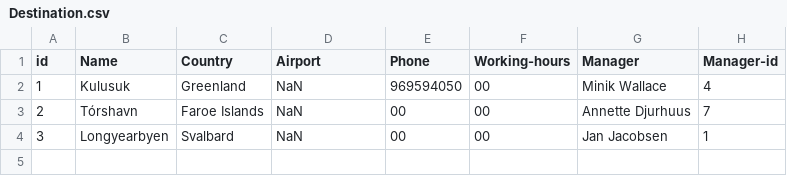
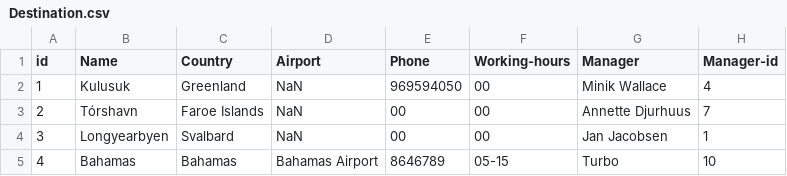
Before and after one commit to lsig/NaNairverkefni, a CSV file: NaN_Program/CSV_Files/Destination.csv, drawn as a sheet.

```diff
--- a/NaN_Program/CSV_Files/Destination.csv
+++ b/NaN_Program/CSV_Files/Destination.csv
@@ -4 +4,2 @@ id,Name,Country,Airport,Phone,Working-hours,Manager,Manager-id
 3,Longyearbyen,Svalbard,NaN,00,00,Jan Jacobsen,1
+4,Bahamas,Bahamas,Bahamas Airport,8646789,05-15,Turbo,10
```
Also changed, not shown: NaN_Program/CSV_Files/Employee.csv, NaN_Program/CSV_Files/Maintenance_request.csv.
